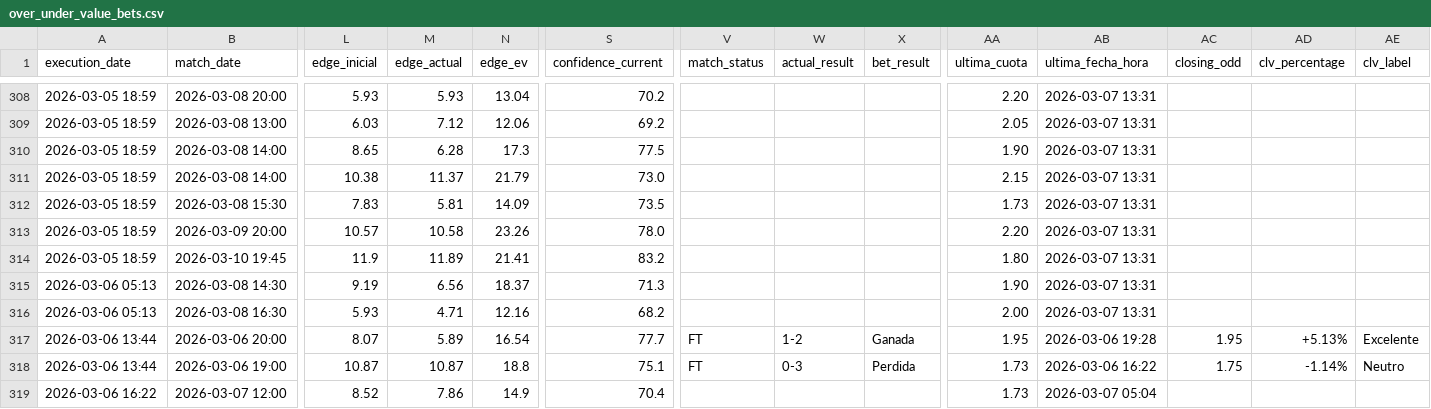
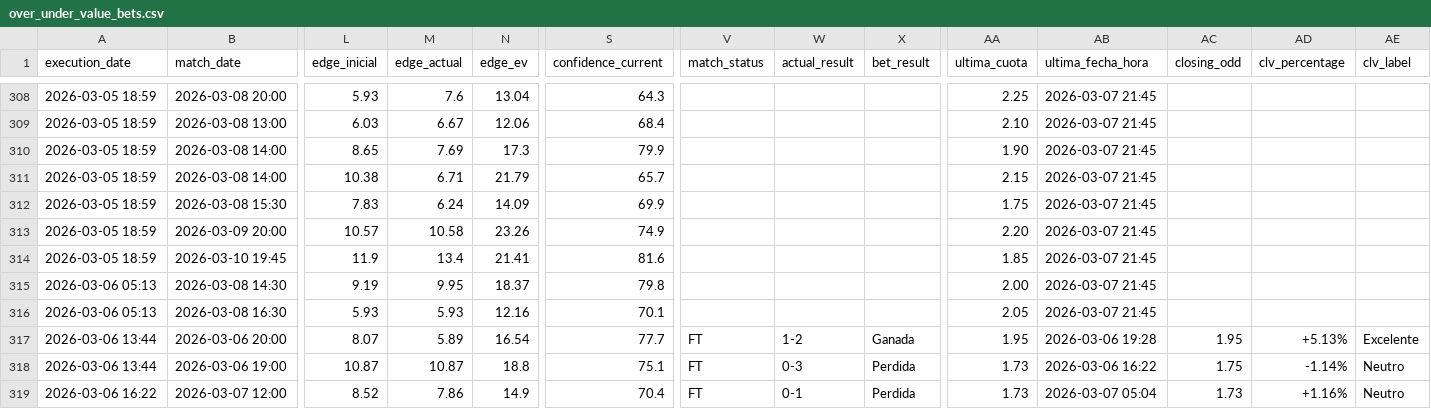
Before and after one commit to pedromanuelfdz-netizen/betting-dashboard, a CSV file: over_under_value_bets.csv, drawn as a sheet; only a part is shown, gaps mark what is left out; the diff covers the shown part only; the diff names each change by its address in the sheet, - before the commit and + after, or states it on an @@ line.

```diff
--- a/over_under_value_bets.csv
+++ b/over_under_value_bets.csv
-M308 (edge_actual): 5.93
+M308 (edge_actual): 7.6
-S308 (confidence_current): 70.2
+S308 (confidence_current): 64.3
-AA308 (ultima_cuota): 2.20
+AA308 (ultima_cuota): 2.25
-AB308:AB316 (ultima_fecha_hora): 2026-03-07 13:31
+AB308:AB316 (ultima_fecha_hora): 2026-03-07 21:45
-M309 (edge_actual): 7.12
+M309 (edge_actual): 6.67
-S309 (confidence_current): 69.2
+S309 (confidence_current): 68.4
-AA309 (ultima_cuota): 2.05
+AA309 (ultima_cuota): 2.10
-M310 (edge_actual): 6.28
+M310 (edge_actual): 7.69
-S310 (confidence_current): 77.5
+S310 (confidence_current): 79.9
-M311 (edge_actual): 11.37
+M311 (edge_actual): 6.71
-S311 (confidence_current): 73.0
+S311 (confidence_current): 65.7
-M312 (edge_actual): 5.81
+M312 (edge_actual): 6.24
-S312 (confidence_current): 73.5
+S312 (confidence_current): 69.9
-AA312 (ultima_cuota): 1.73
+AA312 (ultima_cuota): 1.75
-S313 (confidence_current): 78.0
+S313 (confidence_current): 74.9
-M314 (edge_actual): 11.89
+M314 (edge_actual): 13.4
-S314 (confidence_current): 83.2
+S314 (confidence_current): 81.6
-AA314 (ultima_cuota): 1.80
+AA314 (ultima_cuota): 1.85
-M315 (edge_actual): 6.56
+M315 (edge_actual): 9.95
-S315 (confidence_current): 71.3
+S315 (confidence_current): 79.8
-AA315 (ultima_cuota): 1.90
+AA315 (ultima_cuota): 2.00
-M316 (edge_actual): 4.71
+M316 (edge_actual): 5.93
-S316 (confidence_current): 68.2
+S316 (confidence_current): 70.1
-AA316 (ultima_cuota): 2.00
+AA316 (ultima_cuota): 2.05
-V319 (match_status): (empty)
+V319 (match_status): FT
-W319 (actual_result): (empty)
+W319 (actual_result): 0-1
-X319 (bet_result): (empty)
+X319 (bet_result): Perdida
-AC319 (closing_odd): (empty)
+AC319 (closing_odd): 1.73
-AD319 (clv_percentage): (empty)
+AD319 (clv_percentage): +1.16%
-AE319 (clv_label): (empty)
+AE319 (clv_label): Neutro
```
Also changed, not shown: 2 added rows and 52 edited cells elsewhere in this file, 1 other file.
